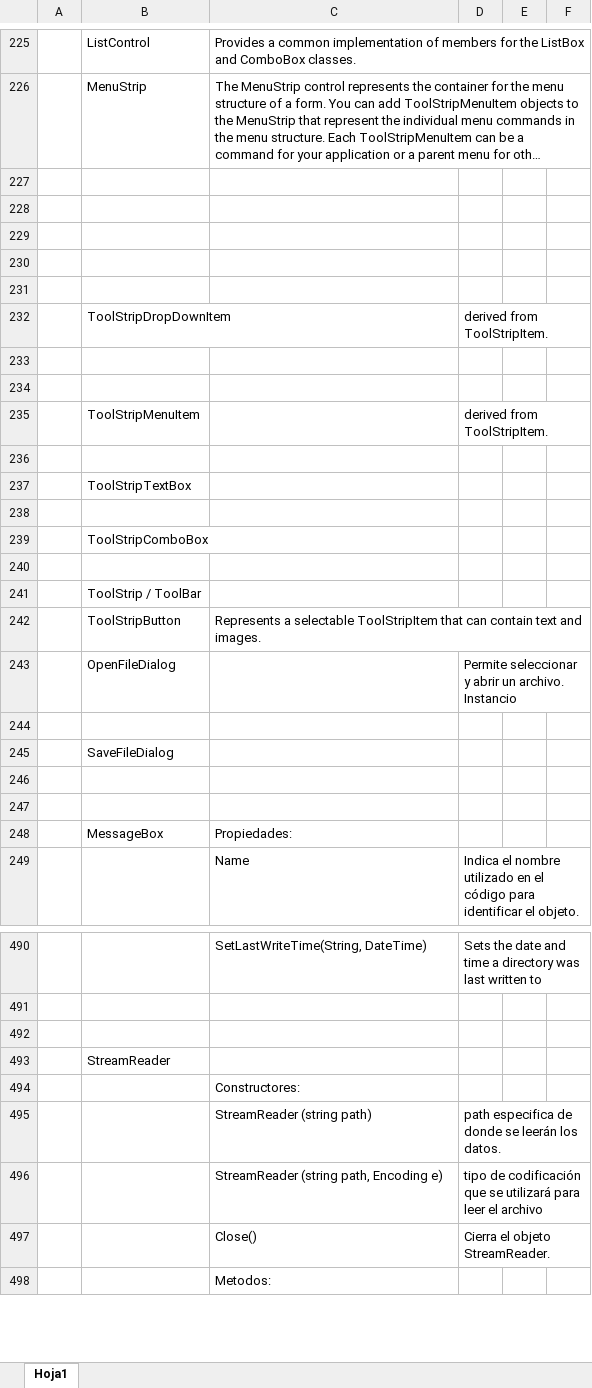
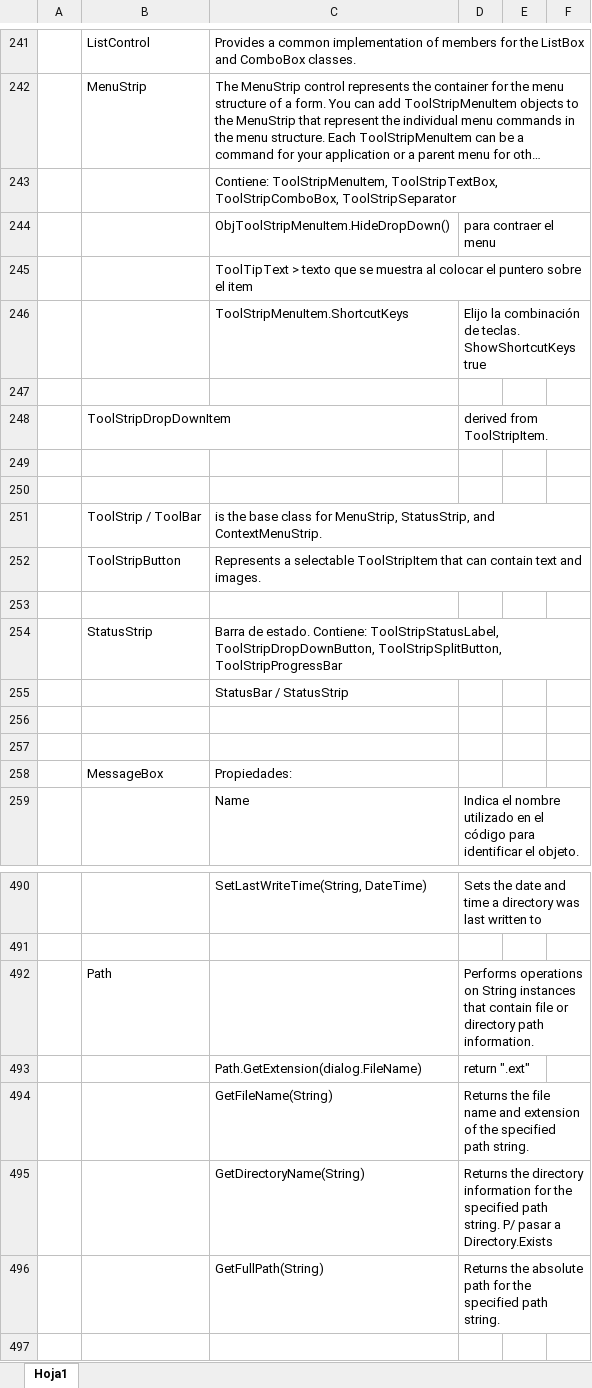
Before and after one commit to camirori/Programacion_Laboratorio2, an Excel workbook: PPT/Resumen/Clases.xlsx, sheet Hoja1, drawn as a sheet; only a part is shown, gaps mark what is left out; the shorter side is filled out with more unchanged rows; long unchanged cells end in …; values as stored, in another font and other column widths than the file's, no cell formats; removed rows and columns are numbered as before the commit, all else as after; the diff covers the shown part only; the diff names each change by its address in the sheet, - before the commit and + after, or states it on an @@ line.

Commit message:
Ej 58 editor de texto

```diff
--- a/PPT/Resumen/Clases.xlsx (sheet Hoja1)
+++ b/PPT/Resumen/Clases.xlsx (sheet Hoja1)
-C243: (empty)
+C243: Contiene: ToolStripMenuItem, ToolStripTextBox, ToolStripComboBox, ToolStripSeparator
-row 244: (empty)
+row 244:  |  | ObjToolStripMenuItem.HideDropDown() | para contraer el menu
-C245: (empty)
+C245: ToolTipText > texto que se muestra al colocar el puntero sobre el item
-row 246: (empty)
+row 246:  |  | ToolStripMenuItem.ShortcutKeys | Elijo la combinación de teclas. ShowShortcutKeys true
-row 235:  | ToolStripMenuItem |  | derived from ToolStripItem.
+row 251:  | ToolStrip / ToolBar | is the base class for MenuStrip, StatusStrip, and ContextMenuStrip.
@@ row 242 moved to row 252: ToolStripButton @@
-row 237:  | ToolStripTextBox
-row 254: (empty)
+row 254:  | StatusStrip | Barra de estado. Contiene: ToolStripStatusLabel, ToolStripDropDownButton, ToolStripSplitButton, ToolStripProgressBar
-row 239:  | ToolStripComboBox
-C255: (empty)
+C255: StatusBar / StatusStrip
-row 241:  | ToolStrip / ToolBar
-row 243:  | OpenFileDialog |  | Permite seleccionar y abrir un archivo. Instancio
-row 244: (empty)
-row 245:  | SaveFileDialog
+row 492:  | Path |  | Performs operations on String instances that contain file or directory path information.
+row 493:  |  | Path.GetExtension(dialog.FileName) | return ".ext"
+row 494:  |  | GetFileName(String) | Returns the file name and extension of the specified path string.
+row 495:  |  | GetDirectoryName(String) | Returns the directory information for the specified path string. P/ pasar a Directory.Exists
+row 496:  |  | GetFullPath(String) | Returns the absolute path for the specified path string.
```
Also changed, not shown: 18 added rows, 10 removed rows and 10 edited cells elsewhere in this sheet, cell formats, 25 other files.
